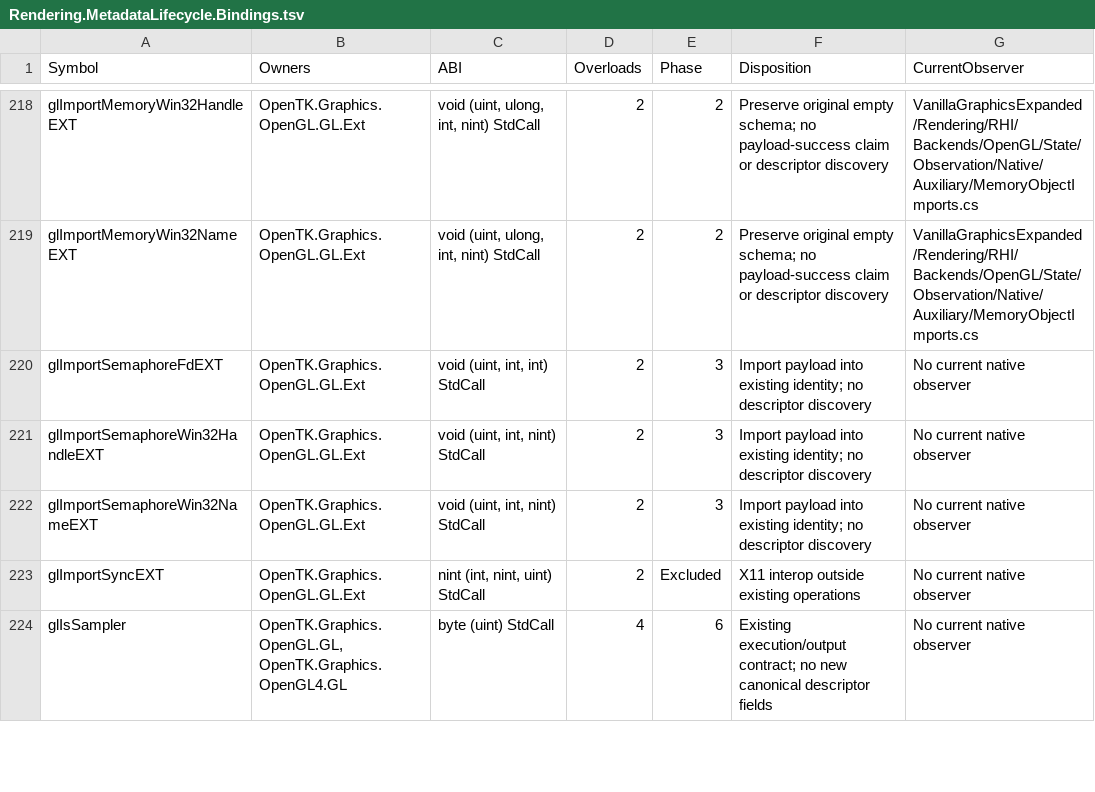
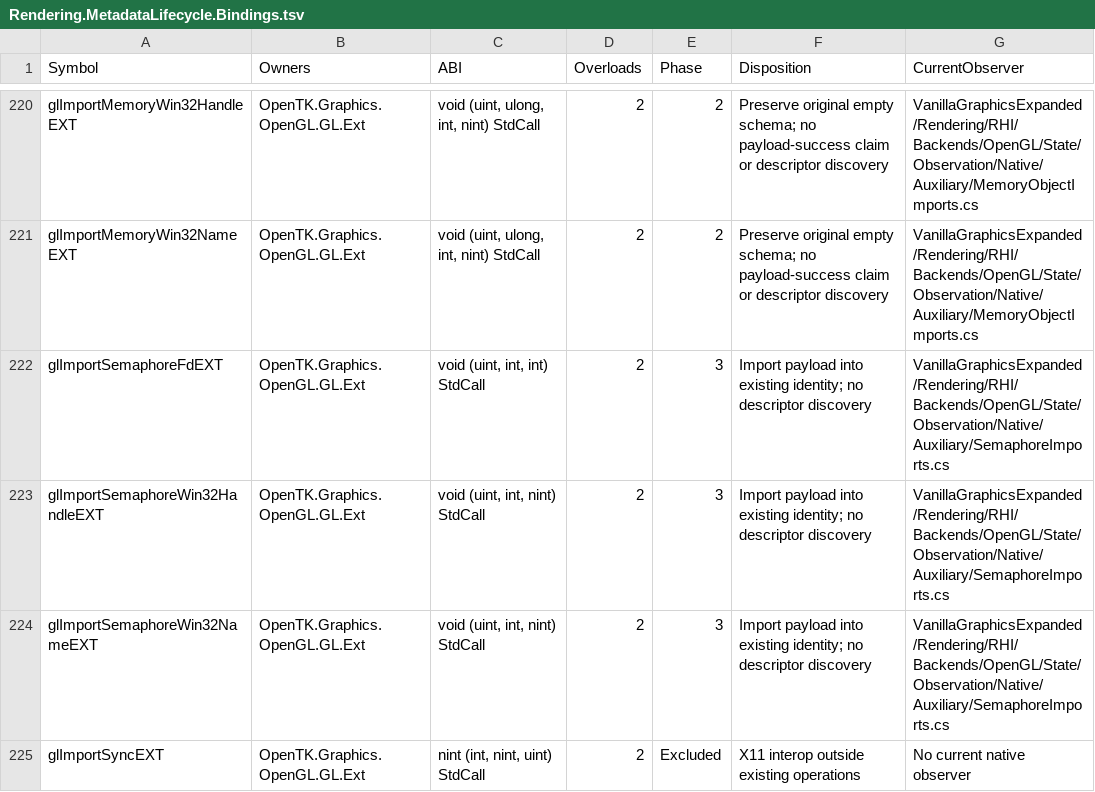
Before and after one commit to dsisco11/VanillaGraphicsExpanded, a TSV file: docs/Rendering.MetadataLifecycle.Bindings.tsv, drawn as a sheet; only a part is shown, gaps mark what is left out; the shorter side is filled out with more unchanged rows; the diff covers the shown part only.

Commit message:
[Phase 3]: Maintain semaphore, query and synchronization identities

```diff
--- a/docs/Rendering.MetadataLifecycle.Bindings.tsv
+++ b/docs/Rendering.MetadataLifecycle.Bindings.tsv
@@ -219,5 +221,5 @@ glImportMemoryWin32HandleEXT	OpenTK.Graphics.OpenGL.GL.Ext	void (uint, ulong, in
 glImportMemoryWin32NameEXT	OpenTK.Graphics.OpenGL.GL.Ext	void (uint, ulong, int, nint) StdCall	2	2	Preserve original empty schema; no payload-success claim or descriptor discovery	VanillaGraphicsExpanded/Rendering/RHI/Backends/OpenGL/State/Observation/Native/Auxiliary/MemoryObjectImports.cs
-glImportSemaphoreFdEXT	OpenTK.Graphics.OpenGL.GL.Ext	void (uint, int, int) StdCall	2	3	Import payload into existing identity; no descriptor discovery	No current native observer
-glImportSemaphoreWin32HandleEXT	OpenTK.Graphics.OpenGL.GL.Ext	void (uint, int, nint) StdCall	2	3	Import payload into existing identity; no descriptor discovery	No current native observer
-glImportSemaphoreWin32NameEXT	OpenTK.Graphics.OpenGL.GL.Ext	void (uint, int, nint) StdCall	2	3	Import payload into existing identity; no descriptor discovery	No current native observer
+glImportSemaphoreFdEXT	OpenTK.Graphics.OpenGL.GL.Ext	void (uint, int, int) StdCall	2	3	Import payload into existing identity; no descriptor discovery	VanillaGraphicsExpanded/Rendering/RHI/Backends/OpenGL/State/Observation/Native/Auxiliary/SemaphoreImports.cs
+glImportSemaphoreWin32HandleEXT	OpenTK.Graphics.OpenGL.GL.Ext	void (uint, int, nint) StdCall	2	3	Import payload into existing identity; no descriptor discovery	VanillaGraphicsExpanded/Rendering/RHI/Backends/OpenGL/State/Observation/Native/Auxiliary/SemaphoreImports.cs
+glImportSemaphoreWin32NameEXT	OpenTK.Graphics.OpenGL.GL.Ext	void (uint, int, nint) StdCall	2	3	Import payload into existing identity; no descriptor discovery	VanillaGraphicsExpanded/Rendering/RHI/Backends/OpenGL/State/Observation/Native/Auxiliary/SemaphoreImports.cs
 glImportSyncEXT	OpenTK.Graphics.OpenGL.GL.Ext	nint (int, nint, uint) StdCall	2	Excluded	X11 interop outside existing operations	No current native observer
```
Also changed, not shown: 5 added rows and 14 edited cells elsewhere in this file, 44 other files.
